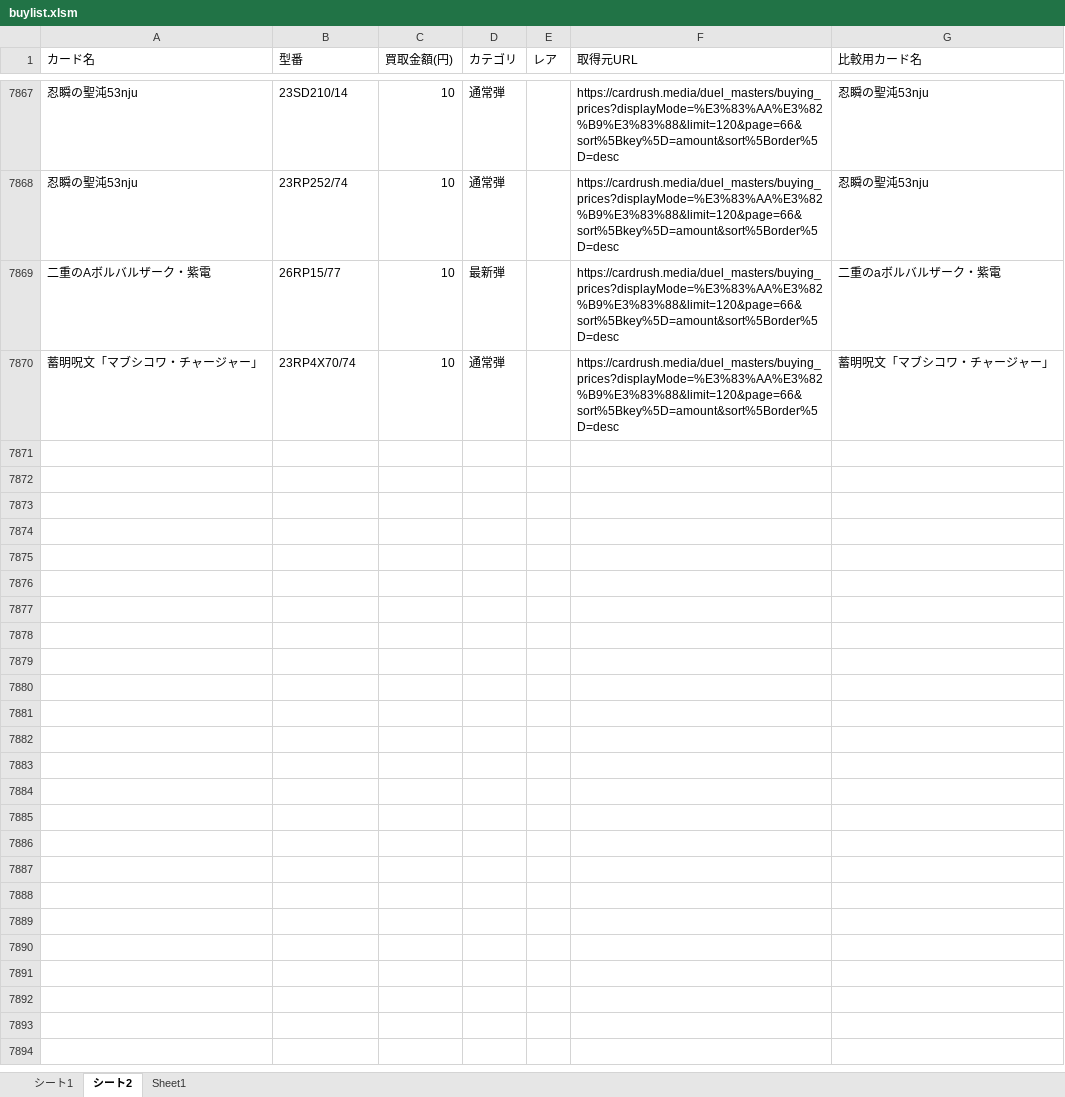
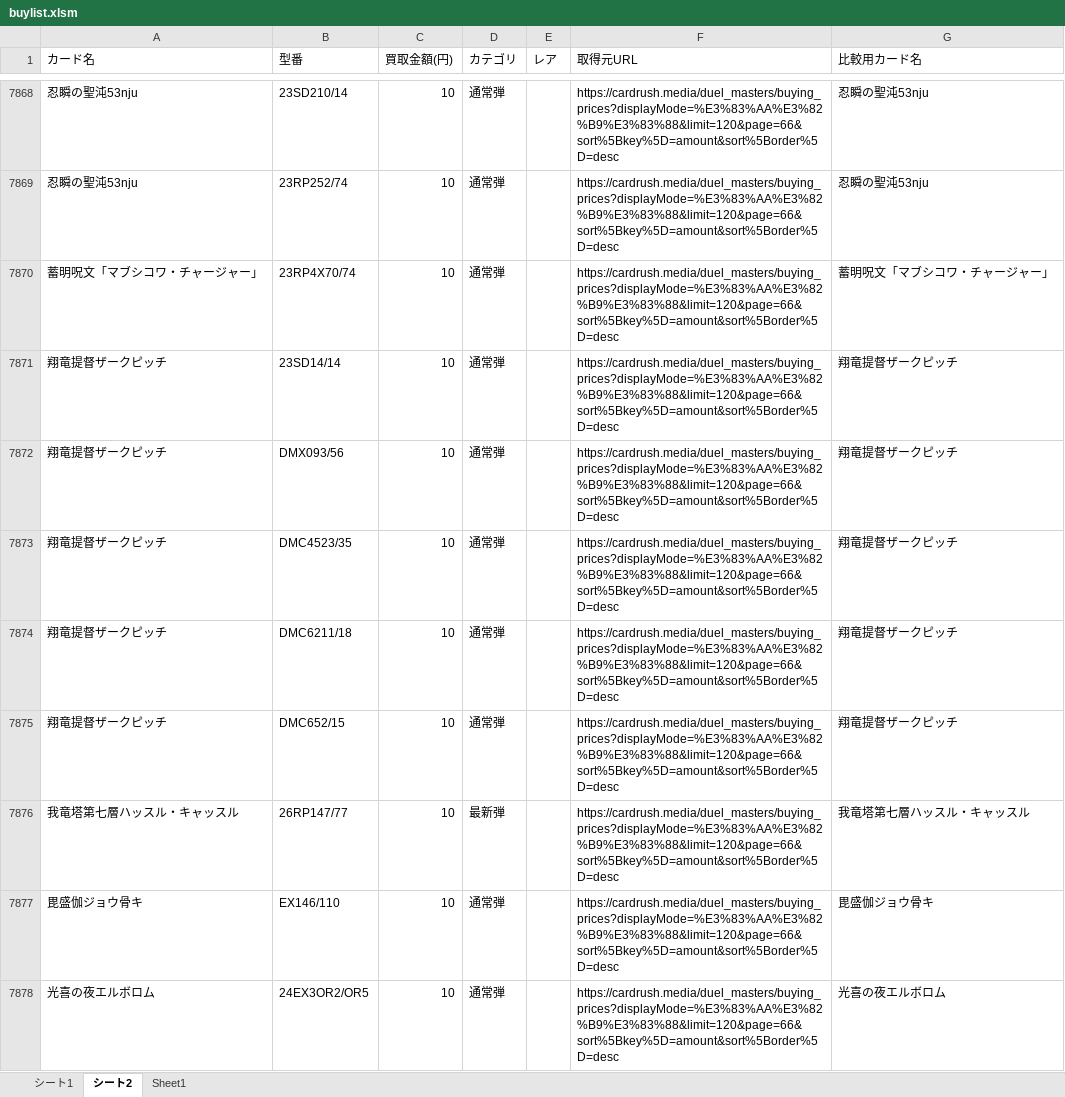
Before and after one commit to climaxcard/climax, an Excel workbook: buylist.xlsm, sheet シート2, drawn as a sheet; only a part is shown, gaps mark what is left out; values as stored, in another font and other column widths than the file's, no borders; removed rows and columns are numbered as before the commit, all else as after; the diff covers the shown part only; the diff names each change by its address in the sheet, - before the commit and + after, or states it on an @@ line.

```diff
--- a/buylist.xlsm (sheet シート2)
+++ b/buylist.xlsm (sheet シート2)
-row 7869: 二重のAボルバルザーク・紫電 | 26RP15/77 | 10 | 最新弾 |  | https://cardrush.media/duel_masters/buying_prices?displayMode=%E3%83%AA%E3%82%B9%E3%83%88&limit=120&page=66&sort%5Bkey%5D=amount&sort%5Border%5D=desc | 二重のaボルバルザーク・紫電
+row 7871: 翔竜提督ザークピッチ | 23SD14/14 | 10 | 通常弾 |  | https://cardrush.media/duel_masters/buying_prices?displayMode=%E3%83%AA%E3%82%B9%E3%83%88&limit=120&page=66&sort%5Bkey%5D=amount&sort%5Border%5D=desc | 翔竜提督ザークピッチ
+row 7872: 翔竜提督ザークピッチ | DMX093/56 | 10 | 通常弾 |  | https://cardrush.media/duel_masters/buying_prices?displayMode=%E3%83%AA%E3%82%B9%E3%83%88&limit=120&page=66&sort%5Bkey%5D=amount&sort%5Border%5D=desc | 翔竜提督ザークピッチ
+row 7873: 翔竜提督ザークピッチ | DMC4523/35 | 10 | 通常弾 |  | https://cardrush.media/duel_masters/buying_prices?displayMode=%E3%83%AA%E3%82%B9%E3%83%88&limit=120&page=66&sort%5Bkey%5D=amount&sort%5Border%5D=desc | 翔竜提督ザークピッチ
+row 7874: 翔竜提督ザークピッチ | DMC6211/18 | 10 | 通常弾 |  | https://cardrush.media/duel_masters/buying_prices?displayMode=%E3%83%AA%E3%82%B9%E3%83%88&limit=120&page=66&sort%5Bkey%5D=amount&sort%5Border%5D=desc | 翔竜提督ザークピッチ
+row 7875: 翔竜提督ザークピッチ | DMC652/15 | 10 | 通常弾 |  | https://cardrush.media/duel_masters/buying_prices?displayMode=%E3%83%AA%E3%82%B9%E3%83%88&limit=120&page=66&sort%5Bkey%5D=amount&sort%5Border%5D=desc | 翔竜提督ザークピッチ
+row 7876: 我竜塔第七層ハッスル・キャッスル | 26RP147/77 | 10 | 最新弾 |  | https://cardrush.media/duel_masters/buying_prices?displayMode=%E3%83%AA%E3%82%B9%E3%83%88&limit=120&page=66&sort%5Bkey%5D=amount&sort%5Border%5D=desc | 我竜塔第七層ハッスル・キャッスル
+row 7877: 毘盛伽ジョウ骨キ | EX146/110 | 10 | 通常弾 |  | https://cardrush.media/duel_masters/buying_prices?displayMode=%E3%83%AA%E3%82%B9%E3%83%88&limit=120&page=66&sort%5Bkey%5D=amount&sort%5Border%5D=desc | 毘盛伽ジョウ骨キ
+row 7878: 光喜の夜エルボロム | 24EX3OR2/OR5 | 10 | 通常弾 |  | https://cardrush.media/duel_masters/buying_prices?displayMode=%E3%83%AA%E3%82%B9%E3%83%88&limit=120&page=66&sort%5Bkey%5D=amount&sort%5Border%5D=desc | 光喜の夜エルボロム
```
Also changed, not shown: 88 added rows, 18 removed rows, 38 hidden or unhidden rows and 105 edited cells elsewhere in this sheet, sheet シート1, hidden cells, 4 other files.
